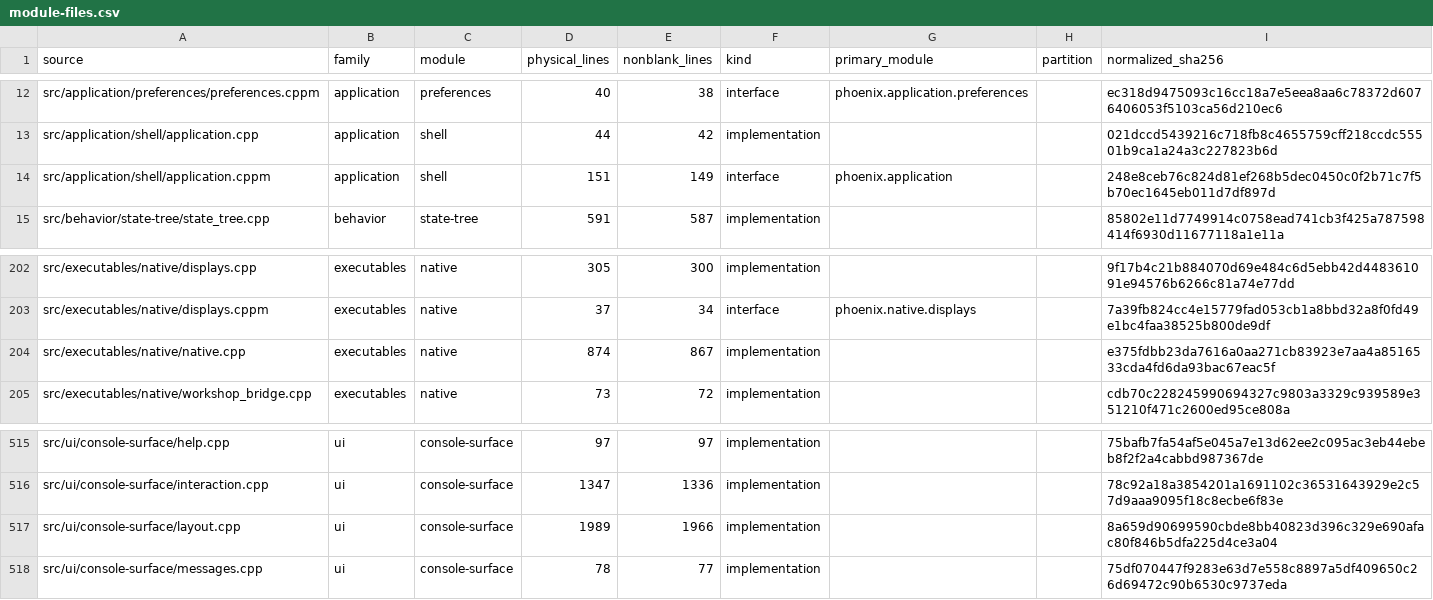
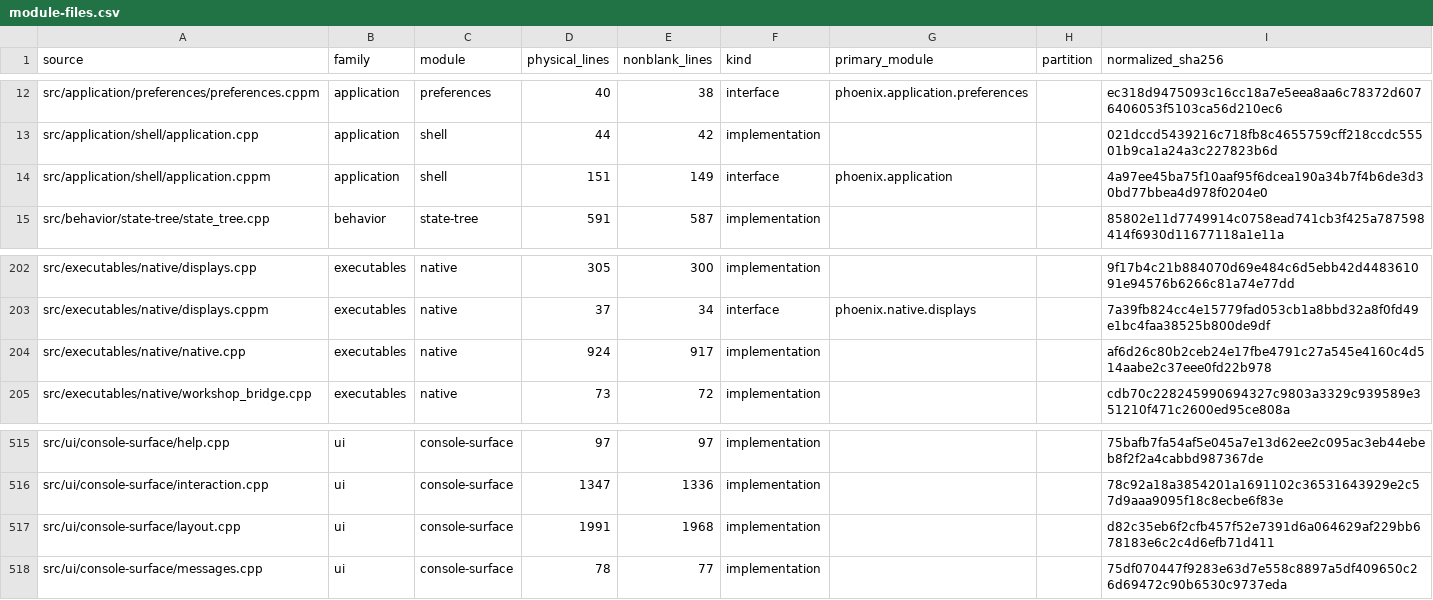
Before and after one commit to jkeywo/phoenix-v3, a CSV file: docs/module-files.csv, drawn as a sheet; only a part is shown, gaps mark what is left out; the diff covers the shown part only.

```diff
--- a/docs/module-files.csv
+++ b/docs/module-files.csv
@@ -13,3 +13,3 @@ src/application/preferences/preferences.cppm,application,preferences,40,38,inter
 src/application/shell/application.cpp,application,shell,44,42,implementation,,,021dccd5439216c718fb8c4655759cff218ccdc55501b9ca1a24a3c227823b6d
-src/application/shell/application.cppm,application,shell,151,149,interface,phoenix.application,,248e8ceb76c824d81ef268b5dec0450c0f2b71c7f5b70ec1645eb011d7df897d
+src/application/shell/application.cppm,application,shell,151,149,interface,phoenix.application,,4a97ee45ba75f10aaf95f6dcea190a34b7f4b6de3d30bd77bbea4d978f0204e0
 src/behavior/state-tree/state_tree.cpp,behavior,state-tree,591,587,implementation,,,85802e11d7749914c0758ead741cb3f425a787598414f6930d11677118a1e11a
@@ -203,3 +203,3 @@ src/executables/native/displays.cpp,executables,native,305,300,implementation,,,
 src/executables/native/displays.cppm,executables,native,37,34,interface,phoenix.native.displays,,7a39fb824cc4e15779fad053cb1a8bbd32a8f0fd49e1bc4faa38525b800de9df
-src/executables/native/native.cpp,executables,native,874,867,implementation,,,e375fdbb23da7616a0aa271cb83923e7aa4a8516533cda4fd6da93bac67eac5f
+src/executables/native/native.cpp,executables,native,924,917,implementation,,,af6d26c80b2ceb24e17fbe4791c27a545e4160c4d514aabe2c37eee0fd22b978
 src/executables/native/workshop_bridge.cpp,executables,native,73,72,implementation,,,cdb70c228245990694327c9803a3329c939589e351210f471c2600ed95ce808a
@@ -516,3 +516,3 @@ src/ui/console-surface/help.cpp,ui,console-surface,97,97,implementation,,,75bafb
 src/ui/console-surface/interaction.cpp,ui,console-surface,1347,1336,implementation,,,78c92a18a3854201a1691102c36531643929e2c57d9aaa9095f18c8ecbe6f83e
-src/ui/console-surface/layout.cpp,ui,console-surface,1989,1966,implementation,,,8a659d90699590cbde8bb40823d396c329e690afac80f846b5dfa225d4ce3a04
+src/ui/console-surface/layout.cpp,ui,console-surface,1991,1968,implementation,,,d82c35eb6f2cfb457f52e7391d6a064629af229bb678183e6c2c4d6efb71d411
 src/ui/console-surface/messages.cpp,ui,console-surface,78,77,implementation,,,75df070447f9283e63d7e558c8897a5df409650c26d69472c90b6530c9737eda
```
Also changed, not shown: 30 edited cells elsewhere in this file, docs/module-sizes.csv, 18 other files.
